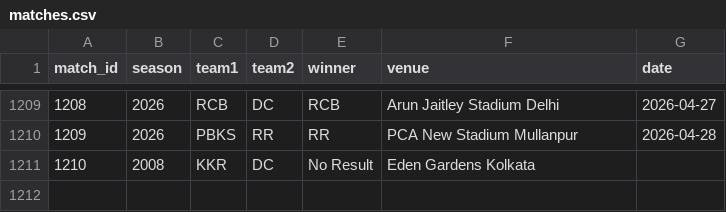
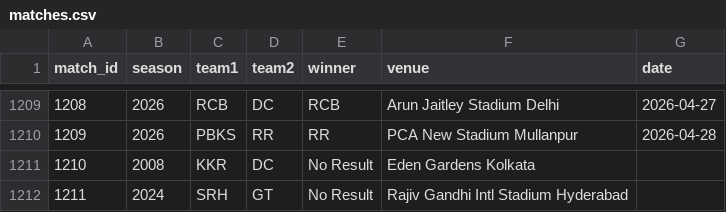
Before and after one commit to inkspilledmedia/ipl-system, a CSV file: data/matches.csv, drawn as a sheet; only a part is shown, gaps mark what is left out.

Commit message:
Update matches.csv

```diff
--- a/data/matches.csv
+++ b/data/matches.csv
@@ -1211 +1211,2 @@ match_id,season,team1,team2,winner,venue,date
 1210,2008,KKR,DC,No Result,Eden Gardens Kolkata,
+1211,2024,SRH,GT,No Result,Rajiv Gandhi Intl Stadium Hyderabad,
```
